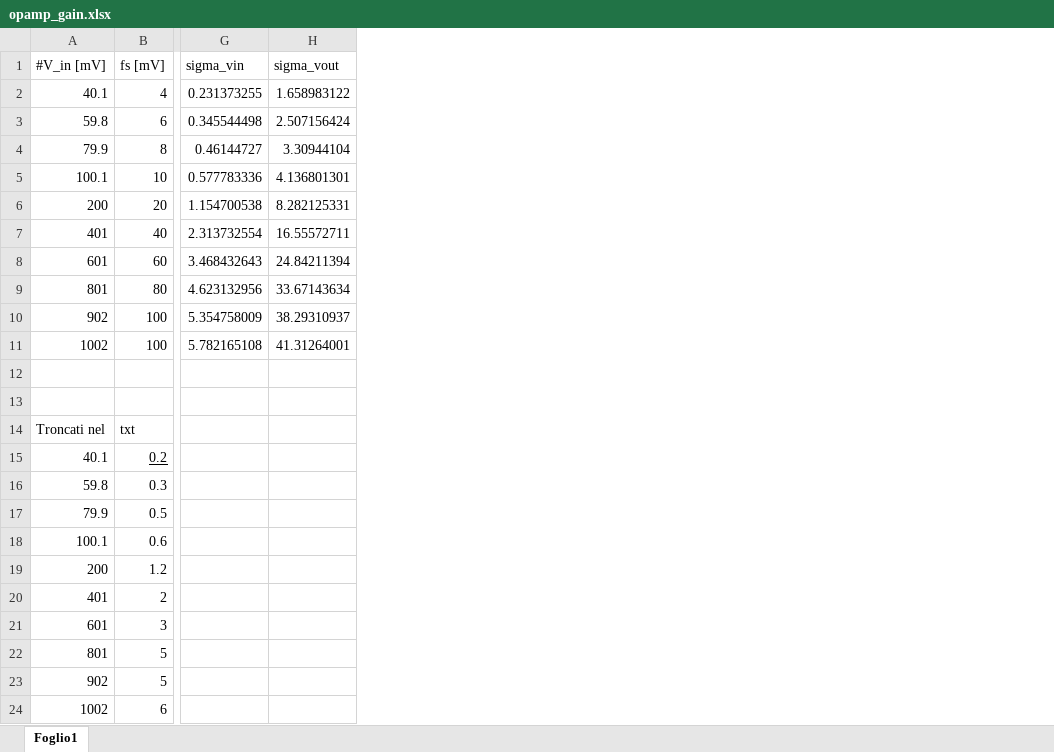
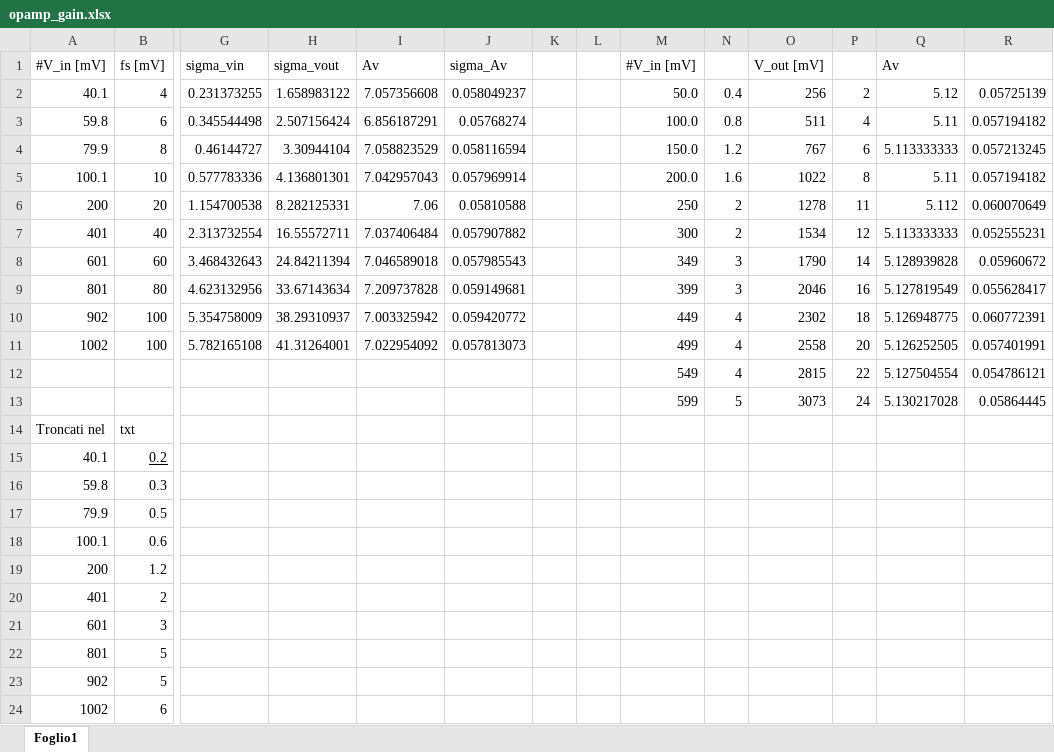
Before and after one commit to BernardoTomelleri/Lab3, an Excel workbook: Es04/data/opamp_gain.xlsx, sheet Foglio1, drawn as a sheet; only a part is shown, gaps mark what is left out; values as stored, in another font and other column widths than the file's, no borders; rows hold the shown columns only; the diff names each change by its address in the sheet, - before the commit and + after, or states it on an @@ line.

```diff
--- a/Es04/data/opamp_gain.xlsx (sheet Foglio1)
+++ b/Es04/data/opamp_gain.xlsx (sheet Foglio1)
+column I, rows 1-11: Av | 7.057356608 | 6.856187291 | 7.058823529 | 7.042957043 | 7.06 | 7.037406484 | 7.046589018 | 7.209737828 | 7.003325942 | 7.022954092
+column J, rows 1-11: sigma_Av | 0.058049237 | 0.05768274 | 0.058116594 | 0.057969914 | 0.05810588 | 0.057907882 | 0.057985543 | 0.059149681 | 0.059420772 | 0.057813073
+column K, empty
+column L, empty
+column M, rows 1-13: #V_in [mV] | 50.0 | 100.0 | 150.0 | 200.0 | 250 | 300 | 349 | 399 | 449 | 499 | 549 | 599
+column N, rows 2-13: 0.4 | 0.8 | 1.2 | 1.6 | 2 | 2 | 3 | 3 | 4 | 4 | 4 | 5
+column O, rows 1-13: V_out [mV] | 256 | 511 | 767 | 1022 | 1278 | 1534 | 1790 | 2046 | 2302 | 2558 | 2815 | 3073
+column P, rows 2-13: 2 | 4 | 6 | 8 | 11 | 12 | 14 | 16 | 18 | 20 | 22 | 24
+column Q, rows 1-13: Av | 5.12 | 5.11 | 5.113333333 | 5.11 | 5.112 | 5.113333333 | 5.128939828 | 5.127819549 | 5.126948775 | 5.126252505 | 5.127504554 | 5.130217028
+column R, rows 2-13: 0.05725139 | 0.057194182 | 0.057213245 | 0.057194182 | 0.060070649 | 0.052555231 | 0.05960672 | 0.055628417 | 0.060772391 | 0.057401991 | 0.054786121 | 0.05864445
-row 12: (empty)
+row 12:  |  |  |  |  |  |  |  | 549 | 4 | 2815 | 22 | 5.127504554 | 0.054786121
-row 13: (empty)
+row 13:  |  |  |  |  |  |  |  | 599 | 5 | 3073 | 24 | 5.130217028 | 0.05864445
```
Also changed, not shown: 12 other files.
